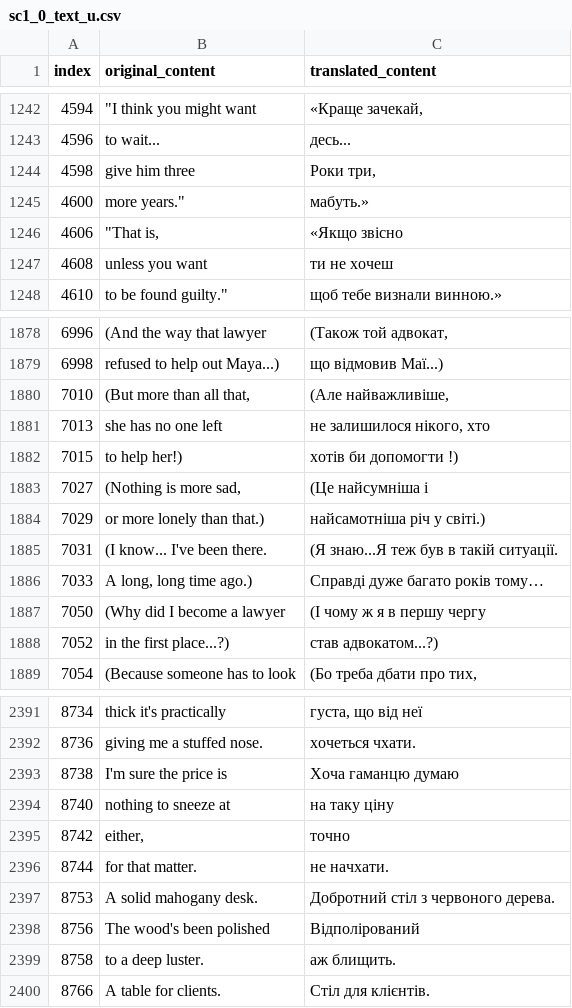
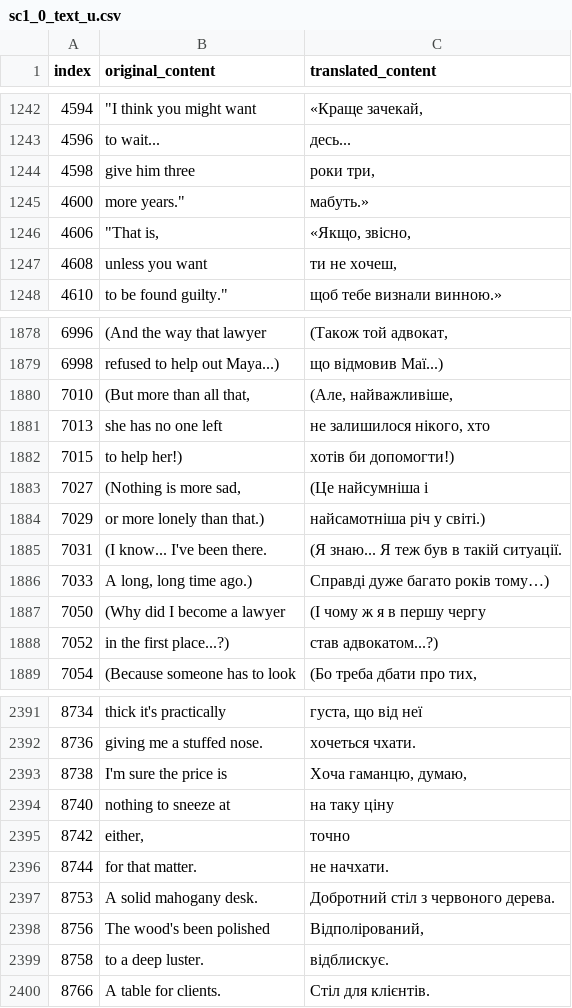
Before and after one commit to magends/ace-attorney-ukrainian, a CSV file: uk/sc1_0_text_u.csv, drawn as a sheet; only a part is shown, gaps mark what is left out; the diff covers the shown part only.

Commit message:
New translations sc1_0_text_u.csv (Ukrainian)
[ci skip]

```diff
--- a/uk/sc1_0_text_u.csv
+++ b/uk/sc1_0_text_u.csv
@@ -1244,6 +1244,6 @@
 "4596","to wait...","десь..."
-"4598"," give him three"," Роки три,"
+"4598"," give him three"," роки три,"
 "4600","more years.""","мабуть.»"
-"4606","""That is,","«Якщо звісно"
-"4608"," unless you want"," ти не хочеш"
+"4606","""That is,","«Якщо, звісно,"
+"4608"," unless you want"," ти не хочеш,"
 "4610","to be found guilty.""","щоб тебе визнали винною.»"
@@ -1880,9 +1880,9 @@
 "6998","refused to help out Maya...)","що відмовив Маї...)"
-"7010","(But more than all that,","(Але найважливіше,"
+"7010","(But more than all that,","(Але, найважливіше,"
 "7013","she has no one left","не залишилося нікого, хто"
-"7015","to help her!)","хотів би допомогти !)"
+"7015","to help her!)","хотів би допомогти!)"
 "7027","(Nothing is more sad,","(Це найсумніша і"
 "7029","or more lonely than that.)","найсамотніша річ у світі.)"
-"7031","(I know... I've been there.","(Я знаю...Я теж був в такій ситуації."
-"7033","A long, long time ago.)","Справді дуже багато років тому…"
+"7031","(I know... I've been there.","(Я знаю... Я теж був в такій ситуації."
+"7033","A long, long time ago.)","Справді дуже багато років тому…)"
 "7050","(Why did I become a lawyer","(І чому ж я в першу чергу"
@@ -2393,3 +2393,3 @@
 "8736","giving me a stuffed nose.","хочеться чхати."
-"8738","I'm sure the price is","Хоча гаманцю думаю"
+"8738","I'm sure the price is","Хоча гаманцю, думаю,"
 "8740","nothing to sneeze at","на таку ціну"
@@ -2398,4 +2398,4 @@
 "8753","A solid mahogany desk.","Добротний стіл з червоного дерева."
-"8756","The wood's been polished","Відполірований"
-"8758","to a deep luster.","аж блищить."
+"8756","The wood's been polished","Відполірований,"
+"8758","to a deep luster."," відблискує."
 "8766","A table for clients.","Стіл для клієнтів."
```
Also changed, not shown: 69 edited cells elsewhere in this file.
